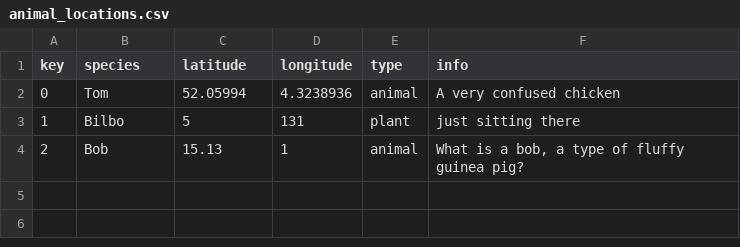
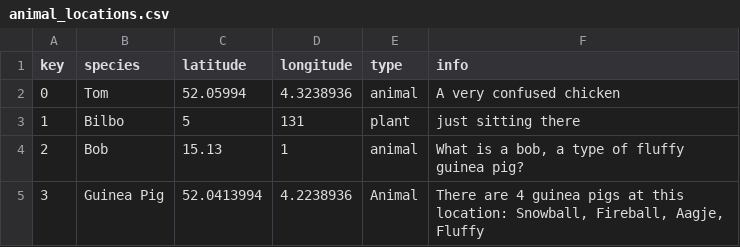
Before and after one commit to Tommytom123/Animalia-Schoolhacks-Hackathon, a CSV file: animalia/database/animal_locations.csv, drawn as a sheet; the diff names each change by its address in the sheet, - before the commit and + after, or states it on an @@ line.

```diff
--- a/animalia/database/animal_locations.csv
+++ b/animalia/database/animal_locations.csv
+row 5: 3 | Guinea Pig | 52.0413994 | 4.2238936 | Animal | There are 4 guinea pigs at this location: Snowball, Fireball, Aagje, Fluffy
```
Also changed, not shown: 1 other file.
